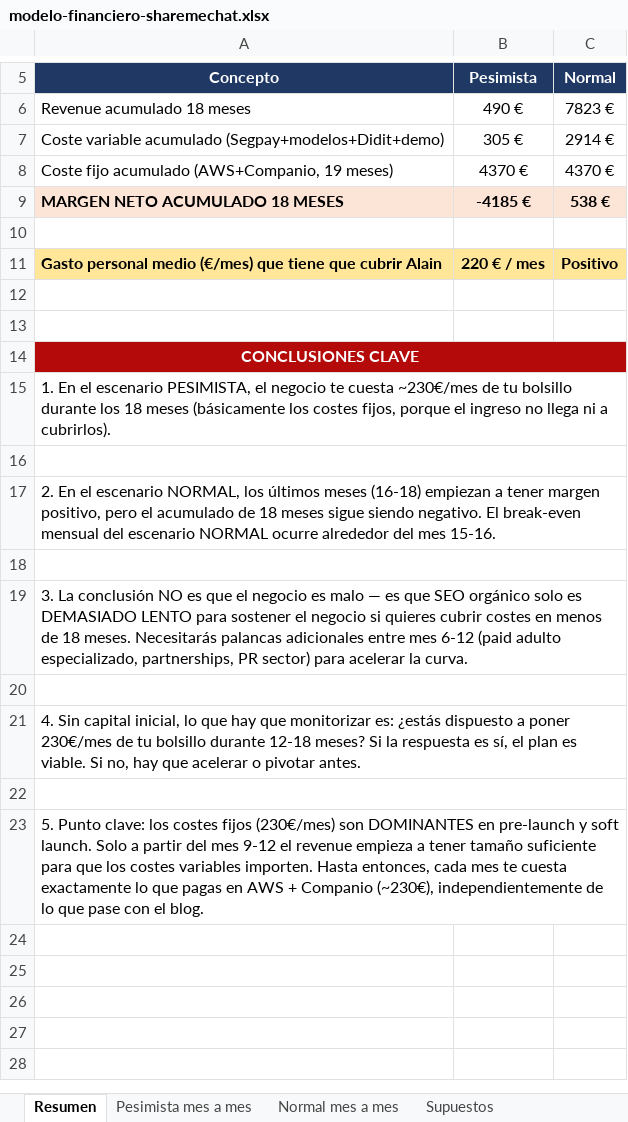
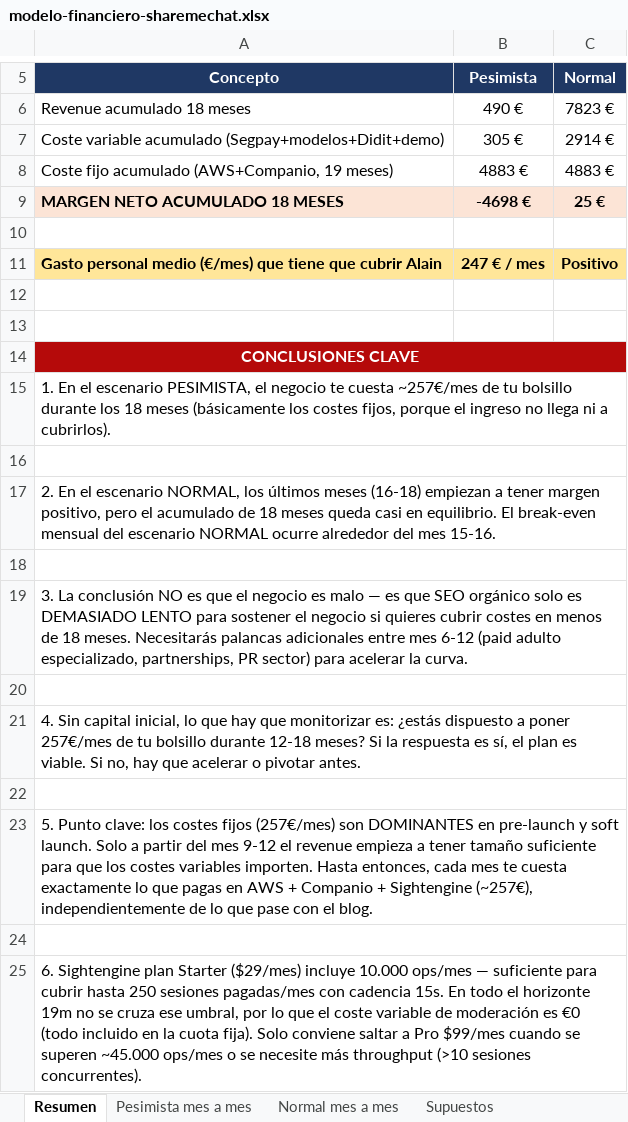
Before and after one commit to garrom/sharemechat-git-v1, an Excel workbook: sharemechat-v1/docs/01-business/financiero/modelo-financiero-sharemechat.xlsx, sheet Resumen, drawn as a sheet; only a part is shown, gaps mark what is left out; values as stored, in another font and other column widths than the file's, no borders; the diff names each change by its address in the sheet, - before the commit and + after, or states it on an @@ line.

Commit message:
docs(business): actualizar modelo financiero anadiendo coste Sightengine (cuota Starter €27/mes)

```diff
--- a/sharemechat-v1/docs/01-business/financiero/modelo-financiero-sharemechat.xlsx (sheet Resumen)
+++ b/sharemechat-v1/docs/01-business/financiero/modelo-financiero-sharemechat.xlsx (sheet Resumen)
-B8 (Pesimista): 4370 €
+B8 (Pesimista): 4883 €
-C8 (Normal): 4370 €
+C8 (Normal): 4883 €
-B9 (Pesimista): -4185 €
+B9 (Pesimista): -4698 €
-C9 (Normal): 538 €
+C9 (Normal): 25 €
-B11 (Pesimista): 220 € / mes
+B11 (Pesimista): 247 € / mes
-A15 (Concepto): …te cuesta ~230€/mes de tu…
+A15 (Concepto): …te cuesta ~257€/mes de tu…
-A17 (Concepto): …18 meses sigue siendo negativo. El break-even…
+A17 (Concepto): …18 meses queda casi en equilibrio. El break-even…
-A21 (Concepto): …a poner 230€/mes de tu…
+A21 (Concepto): …a poner 257€/mes de tu…
-A23 (Concepto): …costes fijos (230€/mes) son DOMINANTES en pre-launch y soft launch. Solo a partir del mes 9-12 el revenue empieza a tener tamaño suficiente para que los costes variables importen. Hasta entonces, cada mes te cuesta exactamente lo que pagas en AWS + Companio (~230€), independientemente de…
+A23 (Concepto): …costes fijos (257€/mes) son DOMINANTES en pre-launch y soft launch. Solo a partir del mes 9-12 el revenue empieza a tener tamaño suficiente para que los costes variables importen. Hasta entonces, cada mes te cuesta exactamente lo que pagas en AWS + Companio + Sightengine (~257€), independientemente de…
+row 24: (empty)
+row 25: 6. Sightengine plan Starter ($29/mes) incluye 10.000 ops/mes — suficiente para cubrir hasta 250 sesiones pagadas/mes con cadencia 15s. En todo el horizonte 19m no se cruza ese umbral, por lo que el coste variable de moderación es €0 (todo incluido en la cuota fija). Solo conviene saltar a Pro $99/mes cuando se superen ~45.000 ops/mes o se necesite más throughput (>10 sesiones concurrentes).
```
Also changed, not shown: sheet Pesimista mes a mes, sheet Normal mes a mes, sheet Supuestos, 3 other files.
